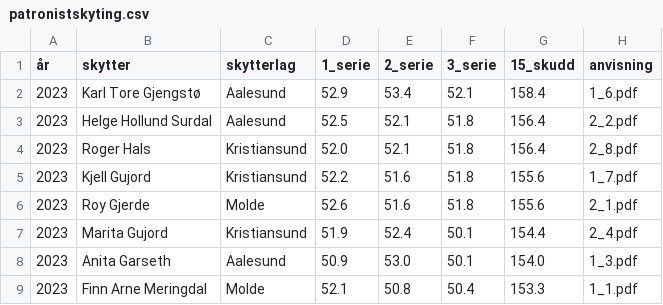
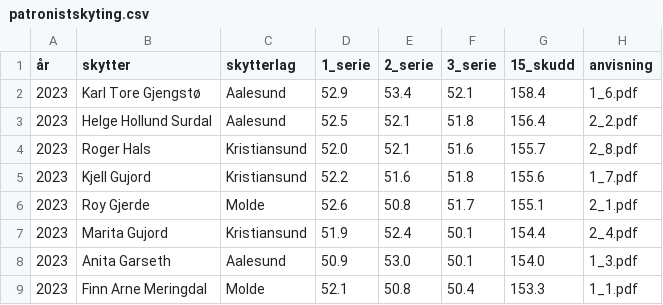
Before and after one commit to byskyting/byskyting.github.io, a CSV file: _data/patronistskyting.csv, drawn as a sheet; only a part is shown.

Commit message:
Update patronistskyting.csv

```diff
--- a/_data/patronistskyting.csv
+++ b/_data/patronistskyting.csv
@@ -3,5 +3,5 @@
 2023,Helge Hollund Surdal,Aalesund,52.5,52.1,51.8,156.4,2_2.pdf
-2023,Roger Hals,Kristiansund,52.0,52.1,51.8,156.4,2_8.pdf
+2023,Roger Hals,Kristiansund,52.0,52.1,51.6,155.7,2_8.pdf
 2023,Kjell Gujord,Kristiansund,52.2,51.6,51.8,155.6,1_7.pdf
-2023,Roy Gjerde,Molde,52.6,51.6,51.8,155.6,2_1.pdf
+2023,Roy Gjerde,Molde,52.6,50.8,51.7,155.1,2_1.pdf
 2023,Marita Gujord,Kristiansund,51.9,52.4,50.1,154.4,2_4.pdf
```
